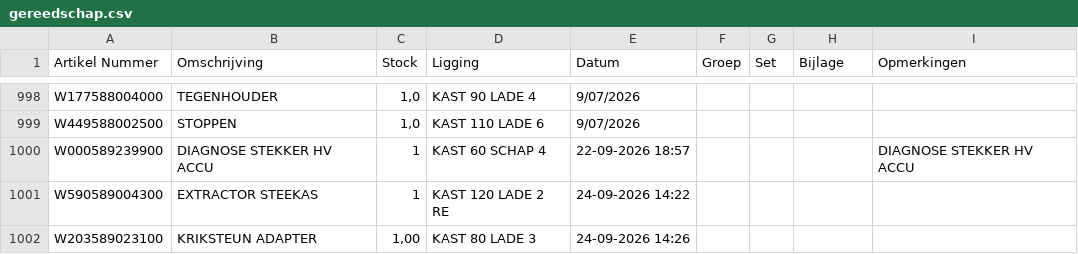
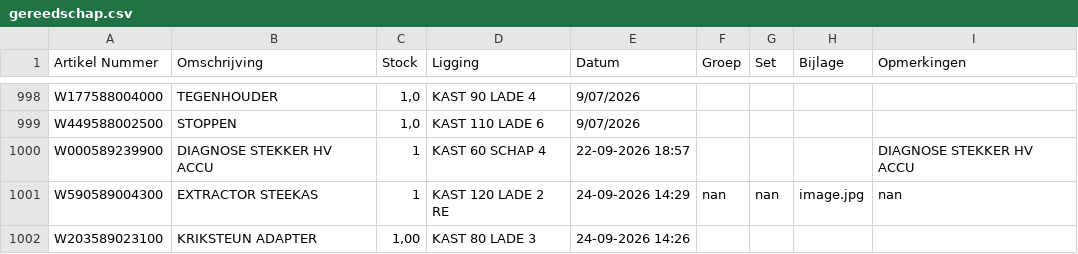
Before and after one commit to christoffm88-dotcom/sp, a CSV file: gereedschap.csv, drawn as a sheet; only a part is shown, gaps mark what is left out.

Commit message:
Wijzig artikel W590589004300

```diff
--- a/gereedschap.csv
+++ b/gereedschap.csv
@@ -1000,3 +1000,3 @@ W449588002500,STOPPEN,"1,0",KAST 110 LADE 6,9/07/2026,,,,
 W000589239900,DIAGNOSE STEKKER HV ACCU,1,KAST 60 SCHAP 4,22-09-2026 18:57,,,,DIAGNOSE STEKKER HV ACCU
-W590589004300,EXTRACTOR STEEKAS,1,KAST 120 LADE 2 RE,24-09-2026 14:22,,,,
+W590589004300,EXTRACTOR STEEKAS,1,KAST 120 LADE 2 RE,24-09-2026 14:29,nan,nan,image.jpg,nan
 W203589023100,KRIKSTEUN ADAPTER,"1,00",KAST 80 LADE 3,24-09-2026 14:26,,,,
```
